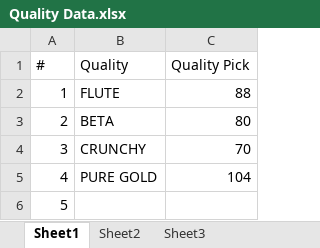
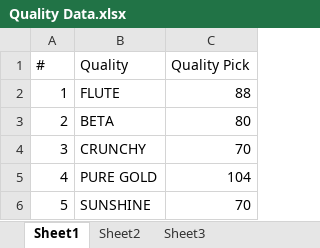
Before and after one commit to avishiki/TexWeaves, an Excel workbook: Quality Data.xlsx, sheet Sheet1, drawn as a sheet; values as stored, in another font and other column widths than the file's, no borders; the diff names each change by its address in the sheet, - before the commit and + after, or states it on an @@ line.

```diff
--- a/Quality Data.xlsx (sheet Sheet1)
+++ b/Quality Data.xlsx (sheet Sheet1)
-B6 (Quality): (empty)
+B6 (Quality): SUNSHINE
-C6 (Quality Pick): (empty)
+C6 (Quality Pick): 70
```
Also changed, not shown: BEAM BOOK.xlsx, Waterjet Efficiency Shiftwise.xlsx, 4 other files.
